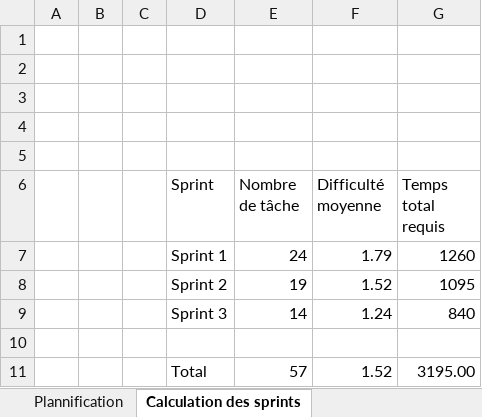
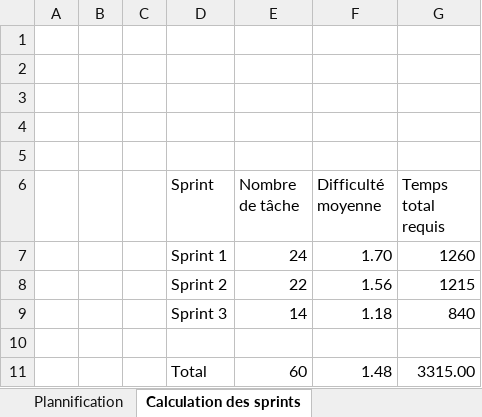
Before and after one commit to Nuoram953/Shift, an Excel workbook: C61/Phase 1/Plannification.xlsx, sheet Calculation des sprints, drawn as a sheet; values as stored, in another font and other column widths than the file's, no borders; table styles not drawn; removed rows and columns are numbered as before the commit, all else as after; the diff names each change by its address in the sheet, - before the commit and + after, or states it on an @@ line.

```diff
--- a/C61/Phase 1/Plannification.xlsx (sheet Calculation des sprints)
+++ b/C61/Phase 1/Plannification.xlsx (sheet Calculation des sprints)
-F7 (Difficulté moyenne): 1.79
+F7 (Difficulté moyenne): 1.70
-row 8:  |  |  | Sprint 2 | 19 | 1.52 | 1095
+row 8:  |  |  | Sprint 2 | 22 | 1.56 | 1215
-F9 (Difficulté moyenne): 1.24
+F9 (Difficulté moyenne): 1.18
-row 11:  |  |  | Total | 57 | 1.52 | 3195.00
+row 11:  |  |  | Total | 60 | 1.48 | 3315.00
```
Also changed, not shown: sheet Plannification, formulas that keep their value, 6 other files.
